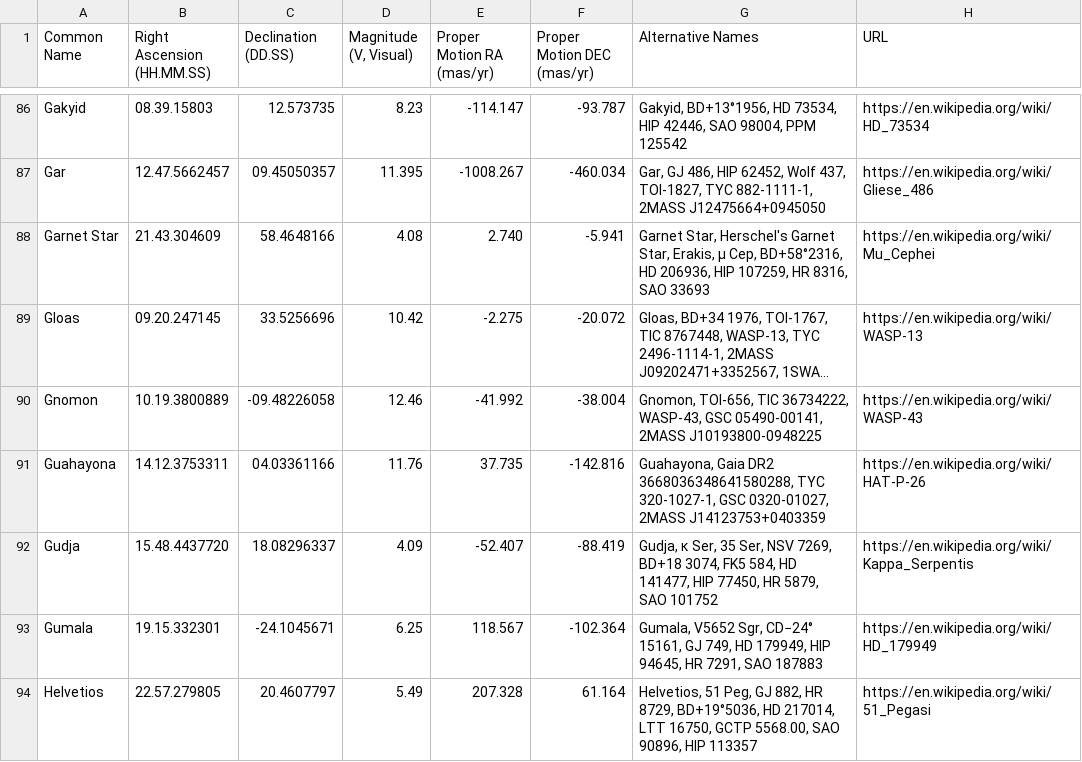
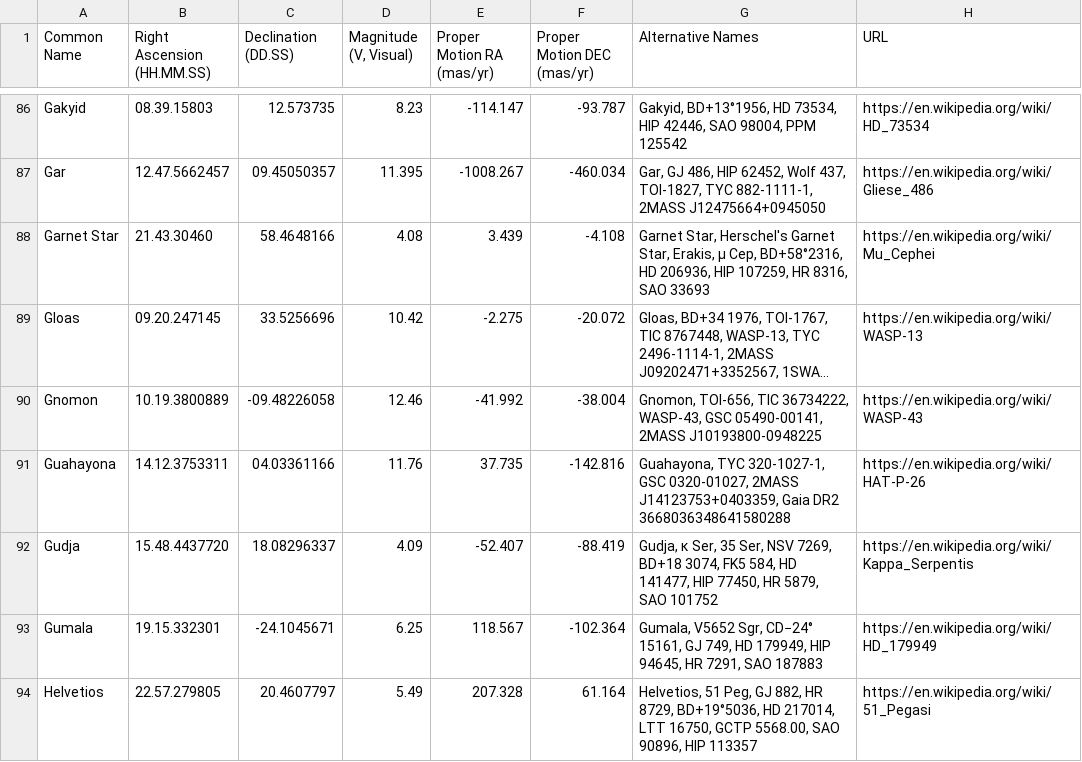
Before and after one commit to cyschneck/iau-star-names, a CSV file: data/3_backup_star_data.csv, drawn as a sheet; only a part is shown, gaps mark what is left out; long unchanged cells end in …; the diff covers the shown part only; the diff names each change by its address in the sheet, - before the commit and + after, or states it on an @@ line.

Commit message:
update star data

```diff
--- a/data/3_backup_star_data.csv
+++ b/data/3_backup_star_data.csv
-B88 (Right Ascension (HH.MM.SS)): 21.43.304609
+B88 (Right Ascension (HH.MM.SS)): 21.43.30460
-E88 (Proper Motion RA (mas/yr)): 2.740
+E88 (Proper Motion RA (mas/yr)): 3.439
-F88 (Proper Motion DEC (mas/yr)): -5.941
+F88 (Proper Motion DEC (mas/yr)): -4.108
-G91 (Alternative Names): Guahayona, Gaia DR2 3668036348641580288, TYC 320-1027-1, GSC 0320-01027, 2MASS J14123753+0403359
+G91 (Alternative Names): Guahayona, TYC 320-1027-1, GSC 0320-01027, 2MASS J14123753+0403359, Gaia DR2 3668036348641580288
```
Also changed, not shown: 22 edited cells elsewhere in this file, 1 other file.
